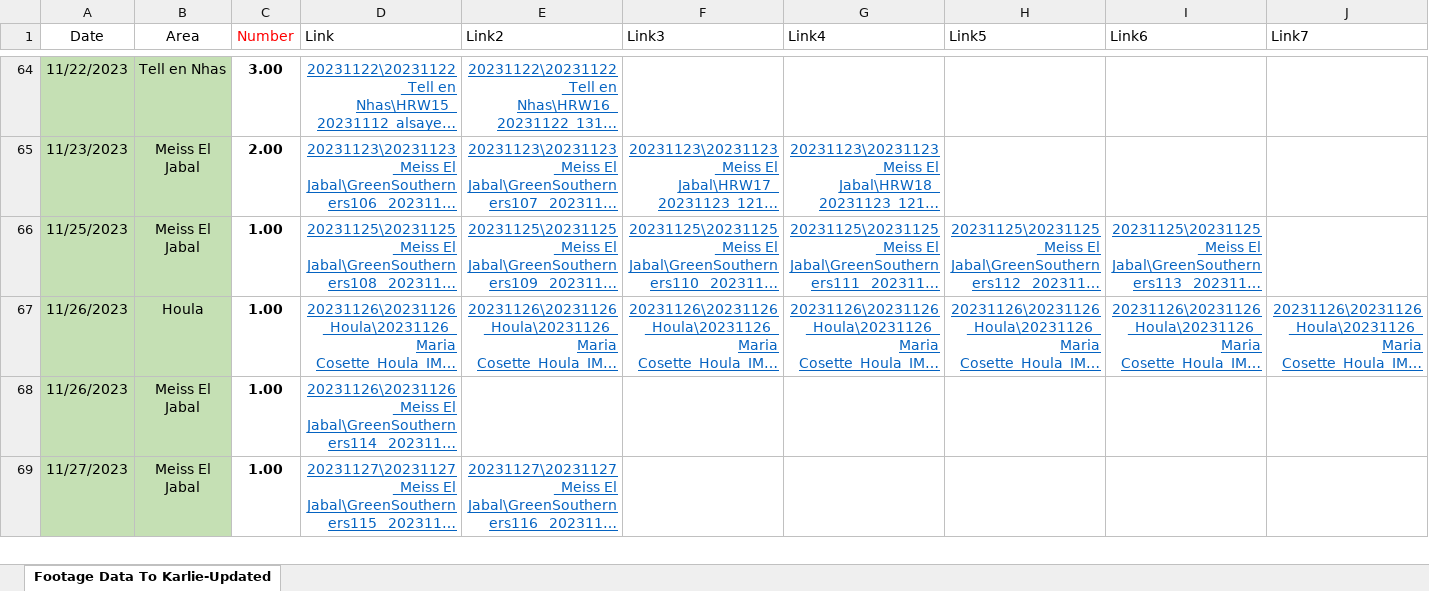
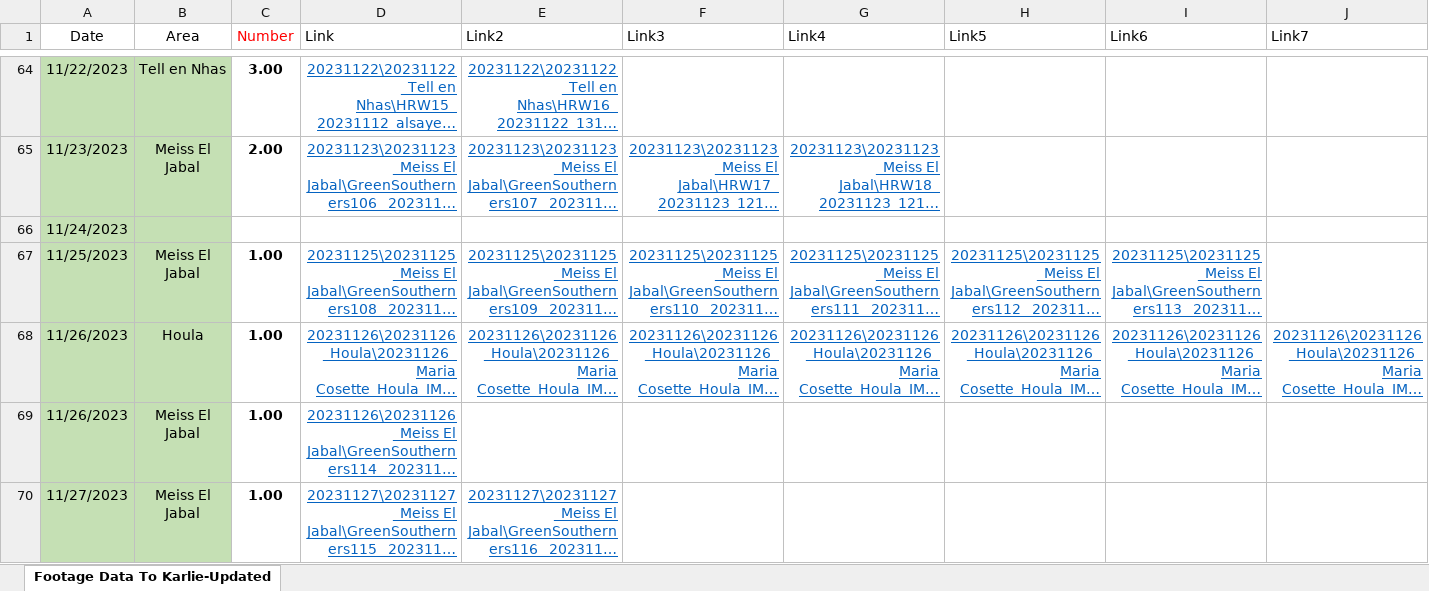
Before and after one commit to KarlieZhao/whitephosphorus, an Excel workbook: public/data/incidents.xlsx, sheet Footage Data To Karlie-Updated, drawn as a sheet; only a part is shown, gaps mark what is left out; long unchanged cells end in …; values as stored, in another font and other column widths than the file's, no borders; rows hold the shown columns only; the diff names each change by its address in the sheet, - before the commit and + after, or states it on an @@ line.

Commit message:
Update incidents.xlsx

```diff
--- a/public/data/incidents.xlsx (sheet Footage Data To Karlie-Updated)
+++ b/public/data/incidents.xlsx (sheet Footage Data To Karlie-Updated)
+row 66: 11/24/2023
```
